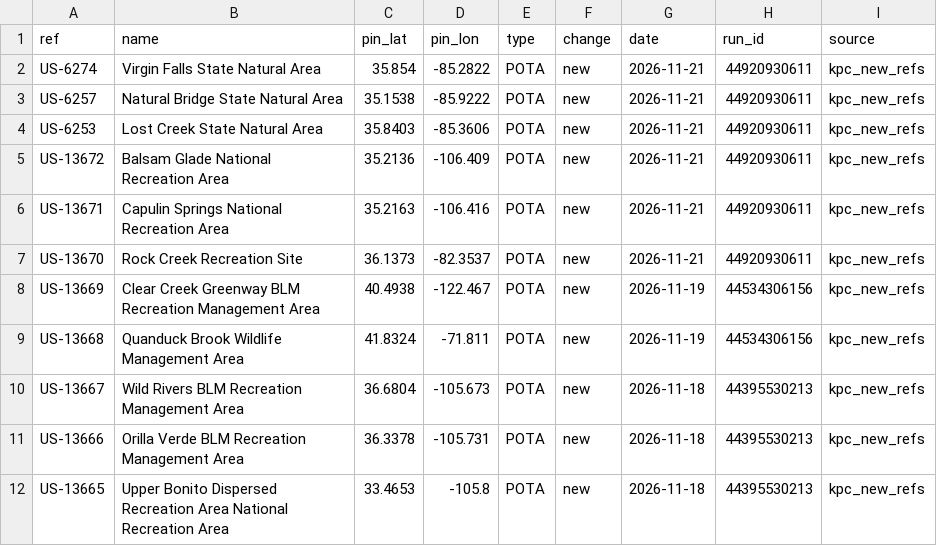
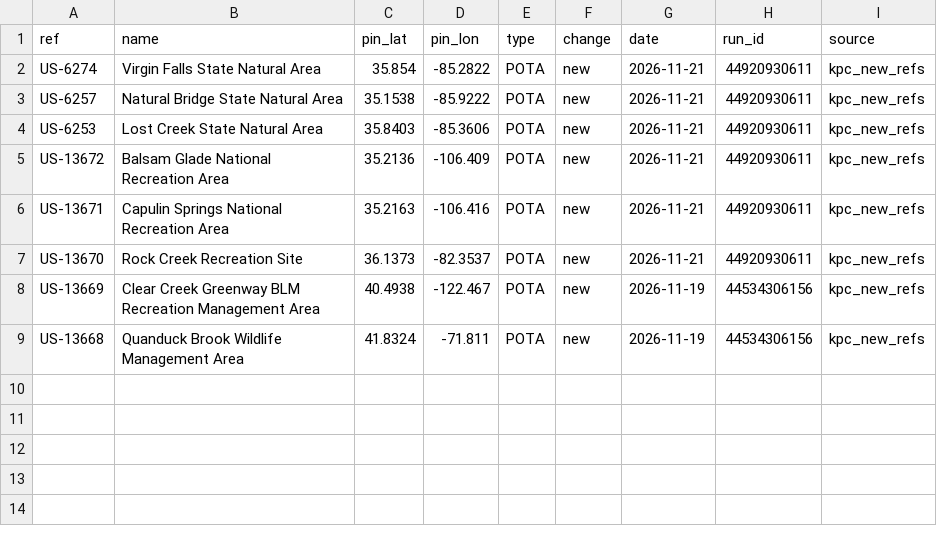
Before and after one commit to KentuckyPortableClub/KPC-Links, a CSV file: data/new-refs/keeper-list.csv, drawn as a sheet; the diff names each change by its address in the sheet, - before the commit and + after, or states it on an @@ line.

```diff
--- a/data/new-refs/keeper-list.csv
+++ b/data/new-refs/keeper-list.csv
-row 10: US-13667 | Wild Rivers BLM Recreation Management Area | 36.6804 | -105.673 | POTA | new | 2026-11-18 | 44395530213 | kpc_new_refs
-row 11: US-13666 | Orilla Verde BLM Recreation Management Area | 36.3378 | -105.731 | POTA | new | 2026-11-18 | 44395530213 | kpc_new_refs
-row 12: US-13665 | Upper Bonito Dispersed Recreation Area National Recreation Area | 33.4653 | -105.8 | POTA | new | 2026-11-18 | 44395530213 | kpc_new_refs
```
Also changed, not shown: 2 other files.
